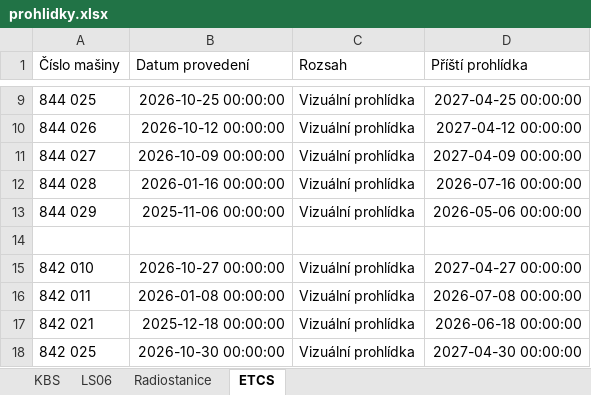
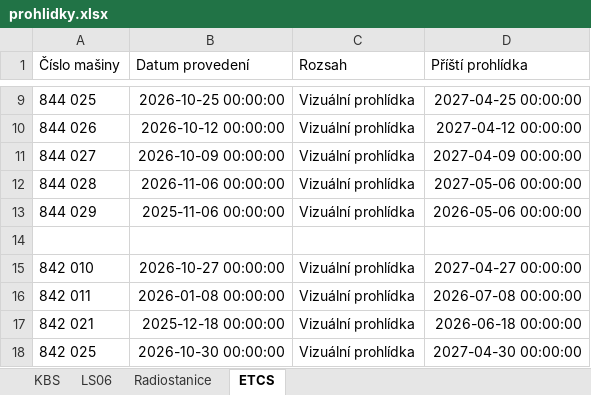
Before and after one commit to truckcsgofan-P5/Prohlidky, an Excel workbook: prohlidky.xlsx, sheet ETCS, drawn as a sheet; only a part is shown, gaps mark what is left out; values as stored, in another font and other column widths than the file's, no borders; the diff names each change by its address in the sheet, - before the commit and + after, or states it on an @@ line.

Commit message:
Aktualizace dat z webové aplikace

```diff
--- a/prohlidky.xlsx (sheet ETCS)
+++ b/prohlidky.xlsx (sheet ETCS)
-B12 (Datum provedení): 2026-01-16 00:00:00
+B12 (Datum provedení): 2026-11-06 00:00:00
-D12 (Příští prohlídka): 2026-07-16 00:00:00
+D12 (Příští prohlídka): 2027-05-06 00:00:00
```
